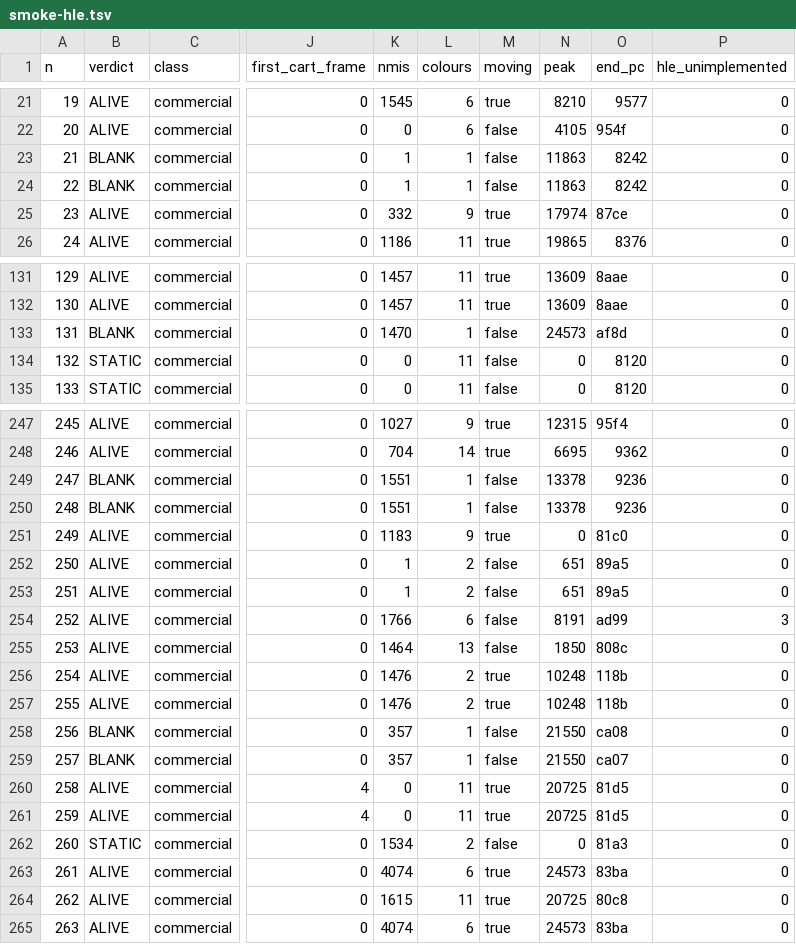
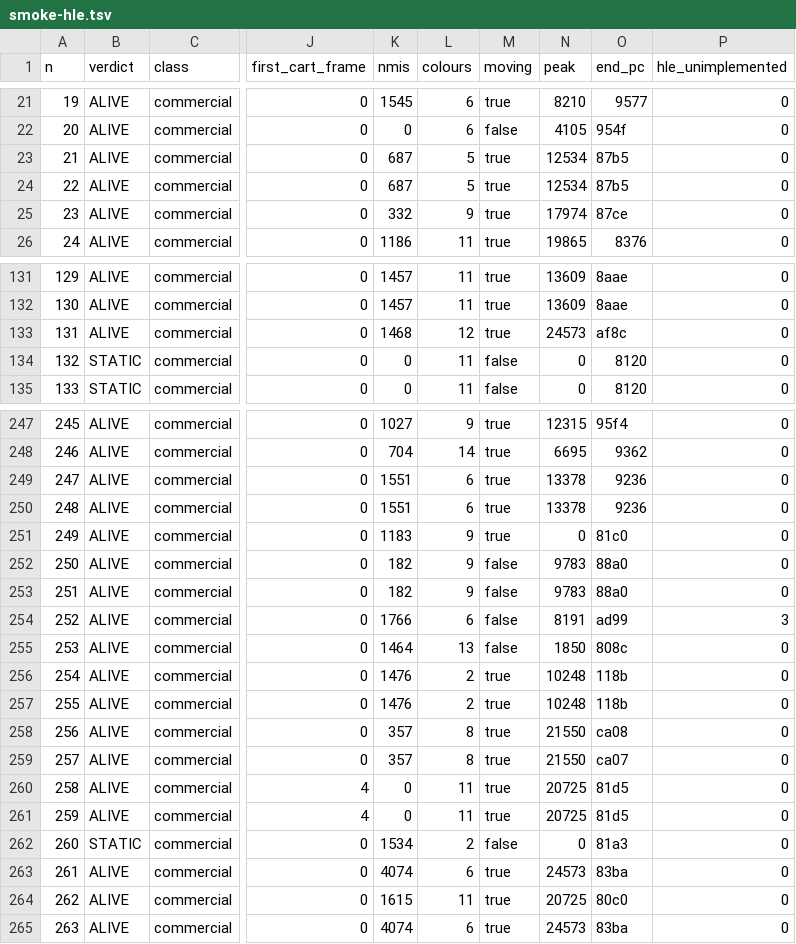
Before and after one commit to Prodigy75000/ColecoRust, a TSV file: ledger/smoke-hle.tsv, drawn as a sheet; only a part is shown, gaps mark what is left out; the diff covers the shown part only; the diff names each change by its address in the sheet, - before the commit and + after, or states it on an @@ line.

```diff
--- a/ledger/smoke-hle.tsv
+++ b/ledger/smoke-hle.tsv
-B23:B24 (verdict): BLANK
+B23:B24 (verdict): ALIVE
-K23:K24 (nmis): 1
+K23:K24 (nmis): 687
-L23:L24 (colours): 1
+L23:L24 (colours): 5
-M23:M24 (moving): false
+M23:M24 (moving): true
-N23:N24 (peak): 11863
+N23:N24 (peak): 12534
-O23:O24 (end_pc): 8242
+O23:O24 (end_pc): 87b5
-B133 (verdict): BLANK
+B133 (verdict): ALIVE
-K133 (nmis): 1470
+K133 (nmis): 1468
-L133 (colours): 1
+L133 (colours): 12
-M133 (moving): false
+M133 (moving): true
-O133 (end_pc): af8d
+O133 (end_pc): af8c
-B249:B250 (verdict): BLANK
+B249:B250 (verdict): ALIVE
-L249:L250 (colours): 1
+L249:L250 (colours): 6
-M249:M250 (moving): false
+M249:M250 (moving): true
-K252:K253 (nmis): 1
+K252:K253 (nmis): 182
-L252:L253 (colours): 2
+L252:L253 (colours): 9
-N252:N253 (peak): 651
+N252:N253 (peak): 9783
-O252:O253 (end_pc): 89a5
+O252:O253 (end_pc): 88a0
-B258:B259 (verdict): BLANK
+B258:B259 (verdict): ALIVE
-L258:L259 (colours): 1
+L258:L259 (colours): 8
-M258:M259 (moving): false
+M258:M259 (moving): true
-O264 (end_pc): 80c8
+O264 (end_pc): 80c0
```
Also changed, not shown: 81 edited cells elsewhere in this file, 4 other files.
